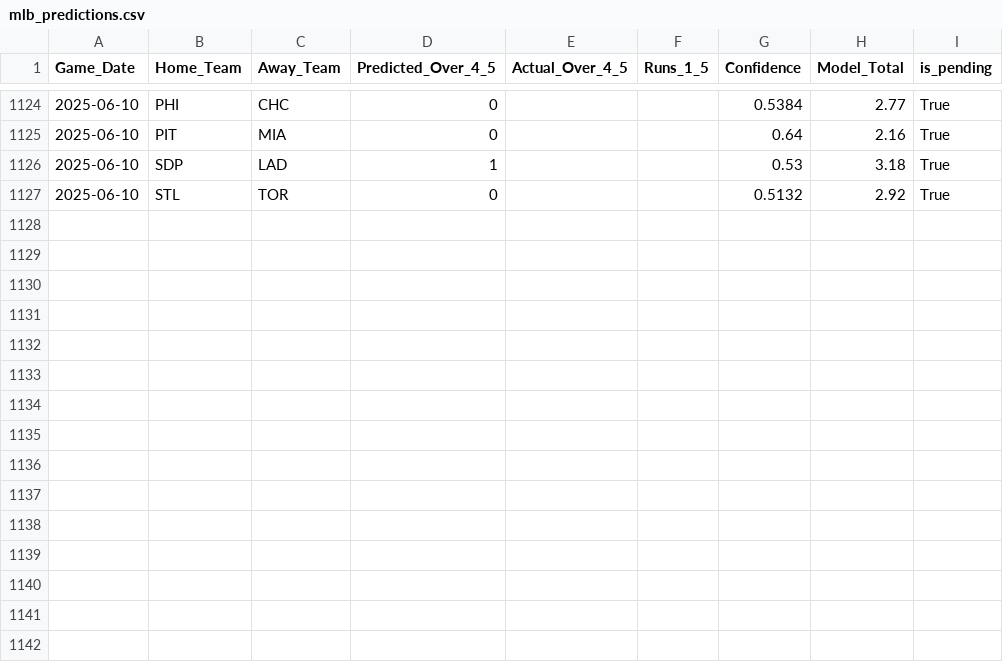
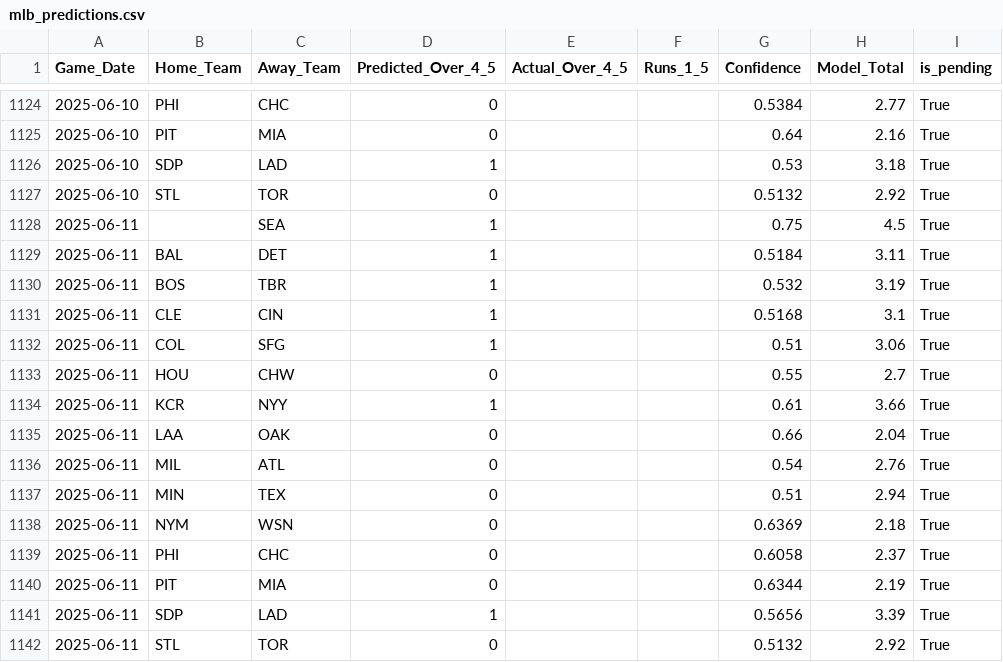
Before and after one commit to radgator13/boosted-innings-1-5, a CSV file: data/mlb_predictions.csv, drawn as a sheet; only a part is shown, gaps mark what is left out; the diff names each change by its address in the sheet, - before the commit and + after, or states it on an @@ line.

```diff
--- a/data/mlb_predictions.csv
+++ b/data/mlb_predictions.csv
+row 1128: 2025-06-11 |  | SEA | 1 |  |  | 0.75 | 4.5 | True
+row 1129: 2025-06-11 | BAL | DET | 1 |  |  | 0.5184 | 3.11 | True
+row 1130: 2025-06-11 | BOS | TBR | 1 |  |  | 0.532 | 3.19 | True
+row 1131: 2025-06-11 | CLE | CIN | 1 |  |  | 0.5168 | 3.1 | True
+row 1132: 2025-06-11 | COL | SFG | 1 |  |  | 0.51 | 3.06 | True
+row 1133: 2025-06-11 | HOU | CHW | 0 |  |  | 0.55 | 2.7 | True
+row 1134: 2025-06-11 | KCR | NYY | 1 |  |  | 0.61 | 3.66 | True
+row 1135: 2025-06-11 | LAA | OAK | 0 |  |  | 0.66 | 2.04 | True
+row 1136: 2025-06-11 | MIL | ATL | 0 |  |  | 0.54 | 2.76 | True
+row 1137: 2025-06-11 | MIN | TEX | 0 |  |  | 0.51 | 2.94 | True
+row 1138: 2025-06-11 | NYM | WSN | 0 |  |  | 0.6369 | 2.18 | True
+row 1139: 2025-06-11 | PHI | CHC | 0 |  |  | 0.6058 | 2.37 | True
+row 1140: 2025-06-11 | PIT | MIA | 0 |  |  | 0.6344 | 2.19 | True
+row 1141: 2025-06-11 | SDP | LAD | 1 |  |  | 0.5656 | 3.39 | True
+row 1142: 2025-06-11 | STL | TOR | 0 |  |  | 0.5132 | 2.92 | True
```
Also changed, not shown: data/mlb_boxscores_full.csv, data/mlb_predictions_merged.csv, 2 other files.
